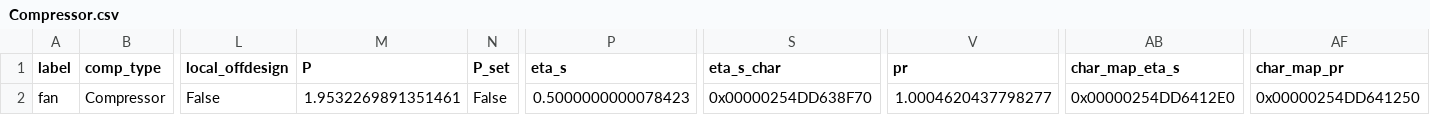
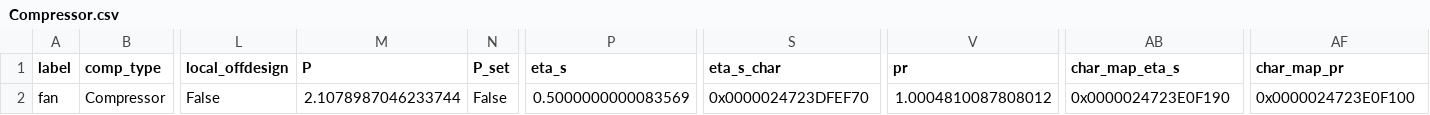
Before and after one commit to hamzaable/Modelling-of-Solar-Roof-Tiles, a CSV file: sdp/components/Compressor.csv, drawn as a sheet; only a part is shown, gaps mark what is left out; the diff names each change by its address in the sheet, - before the commit and + after, or states it on an @@ line.

```diff
--- a/sdp/components/Compressor.csv
+++ b/sdp/components/Compressor.csv
-M2 (P): 1.9532269891351461
+M2 (P): 2.1078987046233744
-P2 (eta_s): 0.5000000000078423
+P2 (eta_s): 0.5000000000083569
-S2 (eta_s_char): 0x00000254DD638F70
+S2 (eta_s_char): 0x0000024723DFEF70
-V2 (pr): 1.0004620437798277
+V2 (pr): 1.0004810087808012
-AB2 (char_map_eta_s): 0x00000254DD6412E0
+AB2 (char_map_eta_s): 0x0000024723E0F190
-AF2 (char_map_pr): 0x00000254DD641250
+AF2 (char_map_pr): 0x0000024723E0F100
```
Also changed, not shown: sdp/components/SolarCollector.csv, sdp/components/Valve.csv, 11 other files.
